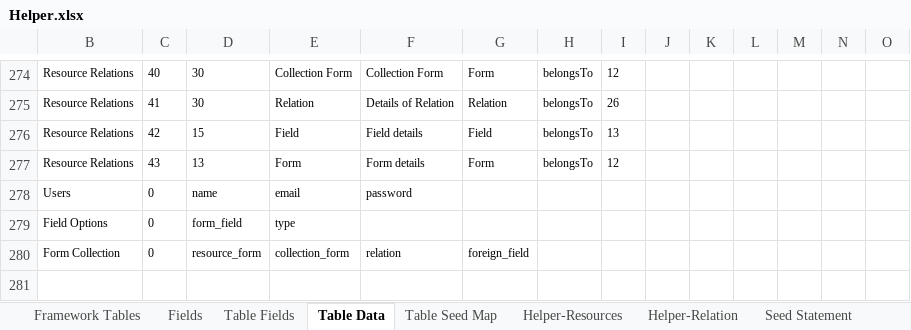
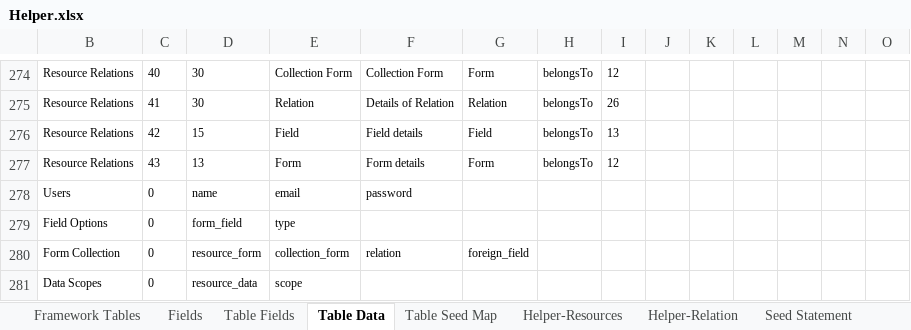
Before and after one commit to MilestoneInnovativeTechnologies/Appframe, an Excel workbook: Helper.xlsx, sheet Table Data, drawn as a sheet; only a part is shown, gaps mark what is left out; values as stored, in another font and other column widths than the file's, no borders; table styles not drawn; rows hold the shown columns only; the diff names each change by its address in the sheet, - before the commit and + after, or states it on an @@ line.

```diff
--- a/Helper.xlsx (sheet Table Data)
+++ b/Helper.xlsx (sheet Table Data)
+row 281: Data Scopes | 0 | resource_data | scope
```
Also changed, not shown: sheet Table Seed Map, sheet Seed Statement, hidden cells.
